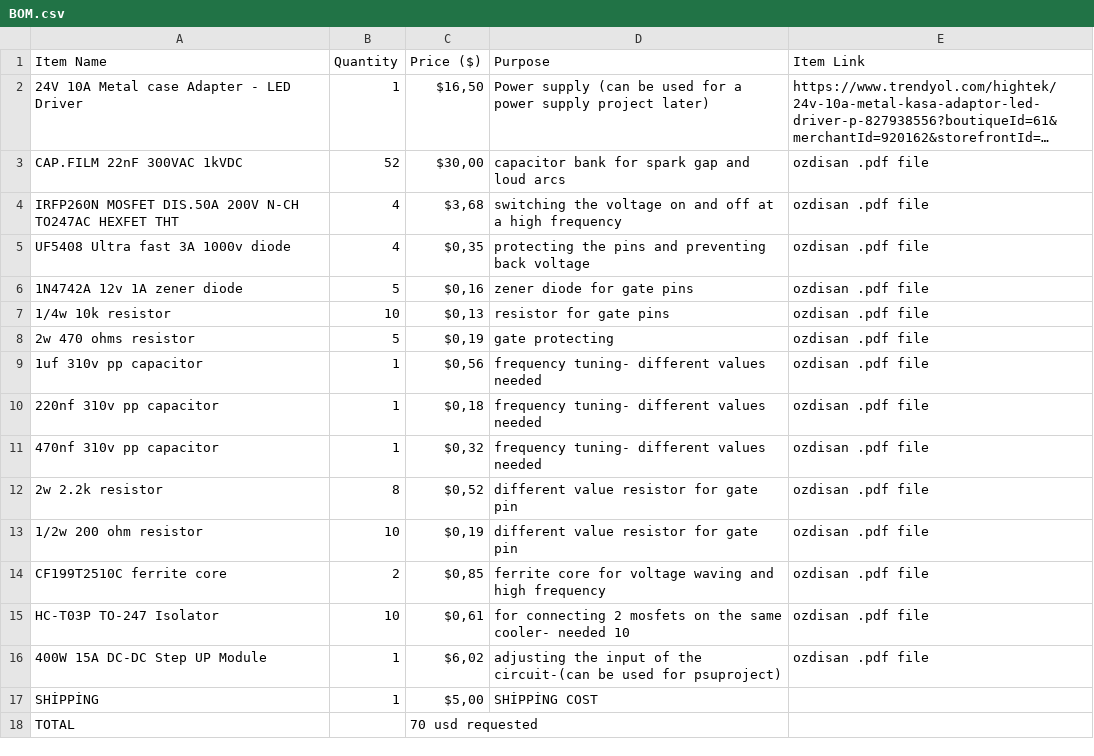
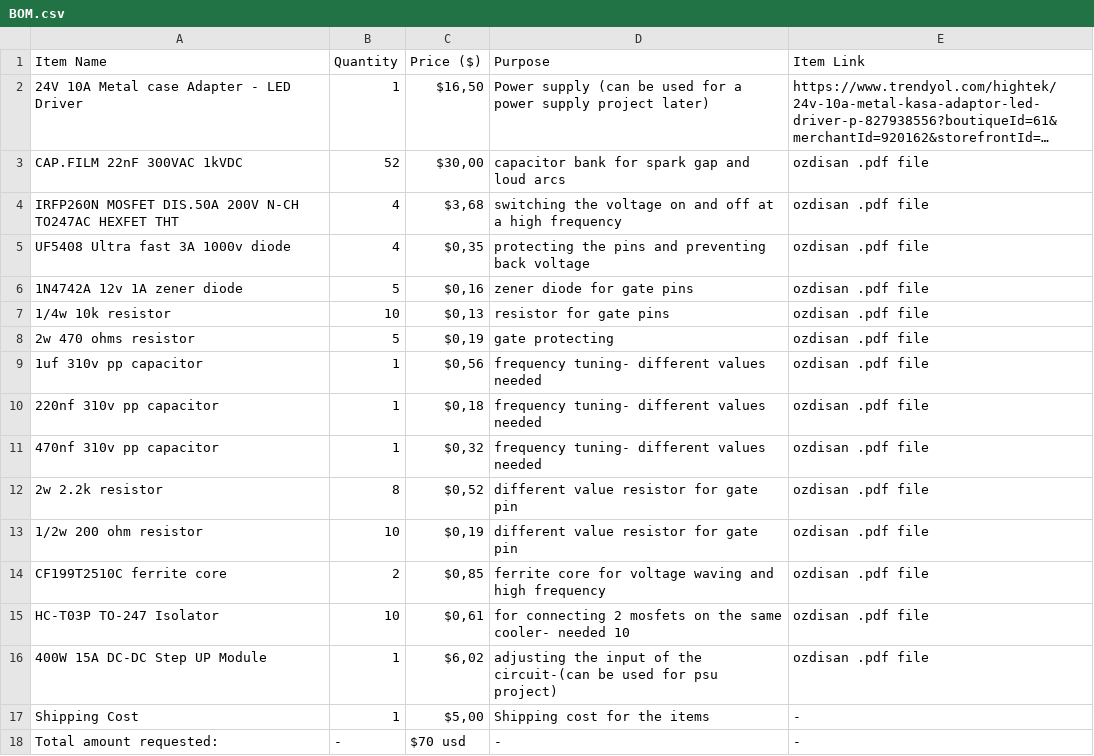
Before and after one commit to alperenkko/zvs-flyback-sgtc-circuit, a CSV file: BOM.csv, drawn as a sheet; long unchanged cells end in …; removed rows and columns are numbered as before the commit, all else as after; the diff names each change by its address in the sheet, - before the commit and + after, or states it on an @@ line.

Commit message:
Fix formatting and update item details in BOM.csv
Updated BOM.csv to correct formatting and item details.

```diff
--- a/BOM.csv
+++ b/BOM.csv
-D16 (Purpose): …used for psuproject)
+D16 (Purpose): …used for psu project)
-row 17: SHİPPİNG | 1 | $5,00 | SHİPPİNG COST
-row 18: TOTAL |  | 70 usd requested
+row 17: Shipping Cost | 1 | $5,00 | Shipping cost for the items | -
+row 18: Total amount requested: | - | $70 usd | - | -
```
